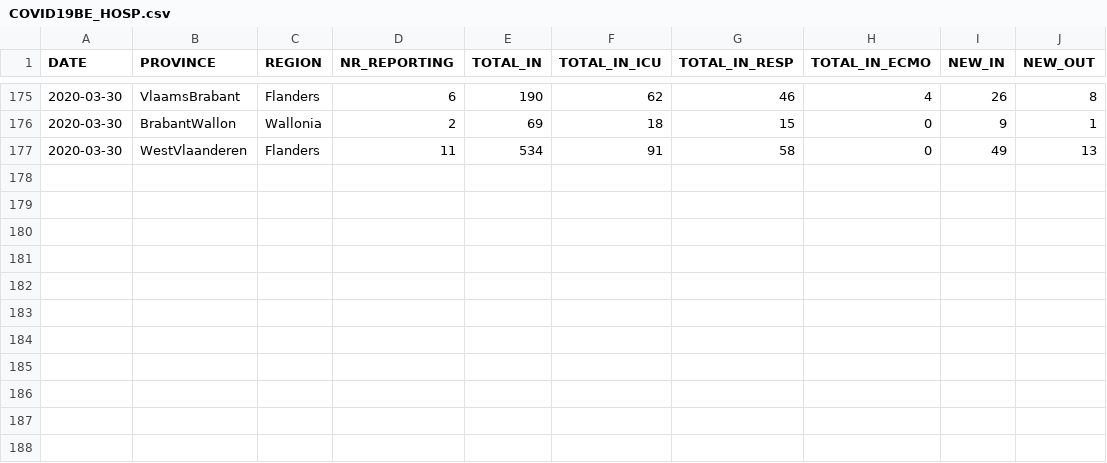
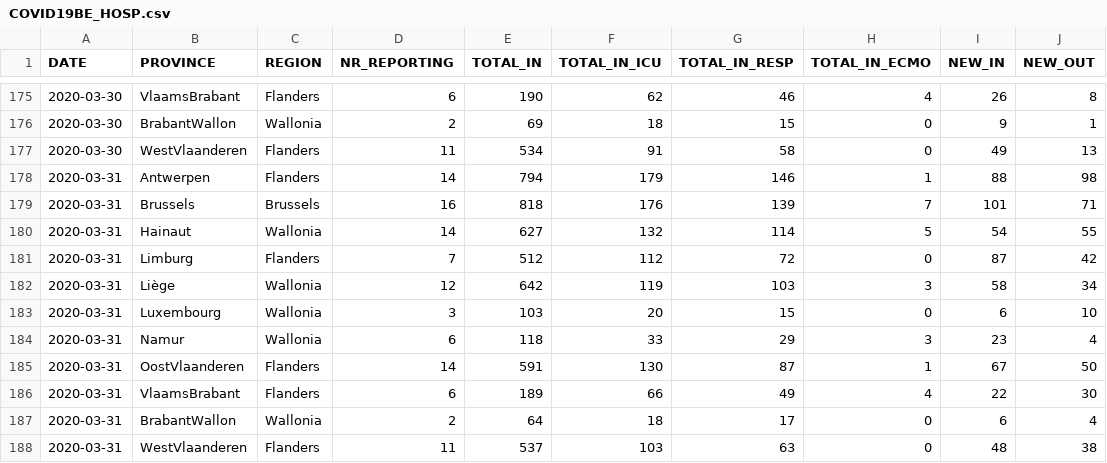
Before and after one commit to pdebuyl/sciensano-covid-19-data, a CSV file: data/COVID19BE_HOSP.csv, drawn as a sheet; only a part is shown, gaps mark what is left out.

```diff
--- a/data/COVID19BE_HOSP.csv
+++ b/data/COVID19BE_HOSP.csv
@@ -177 +177,12 @@
 2020-03-30,"WestVlaanderen","Flanders",11,534,91,58,0,49,13
+2020-03-31,"Antwerpen","Flanders",14,794,179,146,1,88,98
+2020-03-31,"Brussels","Brussels",16,818,176,139,7,101,71
+2020-03-31,"Hainaut","Wallonia",14,627,132,114,5,54,55
+2020-03-31,"Limburg","Flanders",7,512,112,72,0,87,42
+2020-03-31,"Liège","Wallonia",12,642,119,103,3,58,34
+2020-03-31,"Luxembourg","Wallonia",3,103,20,15,0,6,10
+2020-03-31,"Namur","Wallonia",6,118,33,29,3,23,4
+2020-03-31,"OostVlaanderen","Flanders",14,591,130,87,1,67,50
+2020-03-31,"VlaamsBrabant","Flanders",6,189,66,49,4,22,30
+2020-03-31,"BrabantWallon","Wallonia",2,64,18,17,0,6,4
+2020-03-31,"WestVlaanderen","Flanders",11,537,103,63,0,48,38
```
Also changed, not shown: data/COVID19BE_CASES_MUNI_CUM.csv, data/COVID19BE_MORT.csv, 8 other files.
